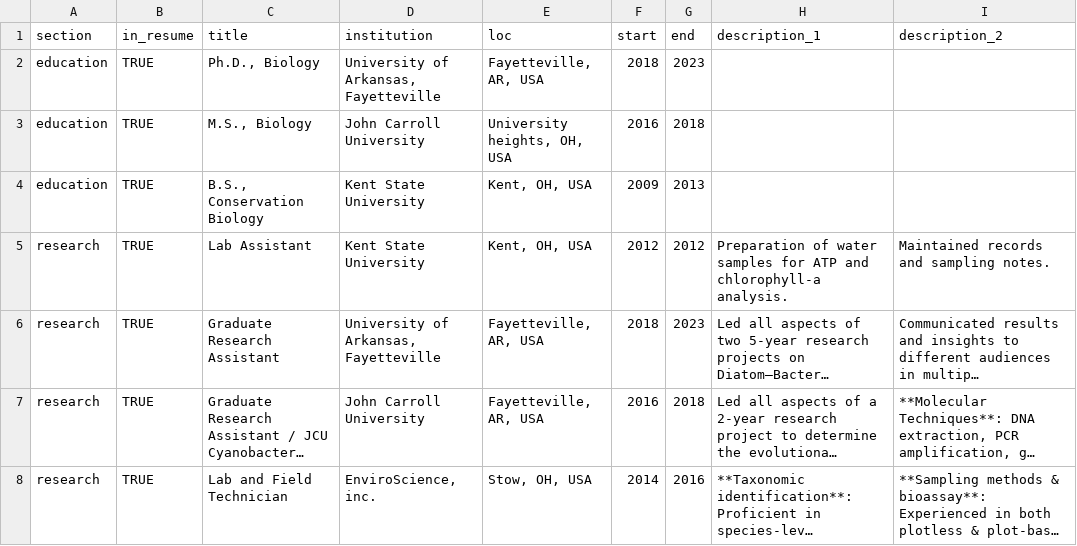
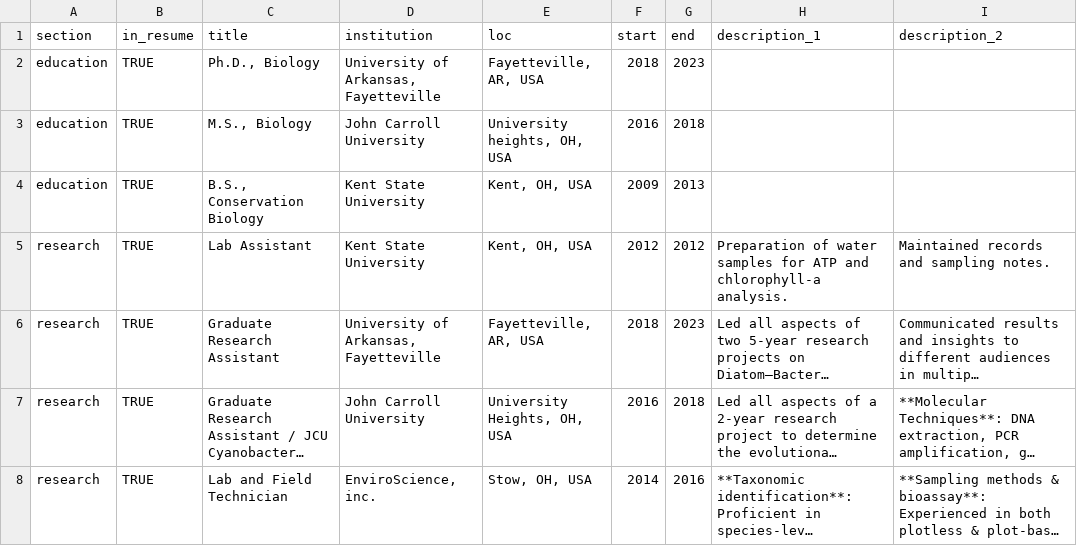
Before and after one commit to cbgargas/resume, a TSV file: TSVs/positions.tsv, drawn as a sheet; only a part is shown; long unchanged cells end in …; the diff names each change by its address in the sheet, - before the commit and + after, or states it on an @@ line.

```diff
--- a/TSVs/positions.tsv
+++ b/TSVs/positions.tsv
-E7 (loc): Fayetteville, AR, USA
+E7 (loc): University Heights, OH, USA
```
Also changed, not shown: 1 other file.
